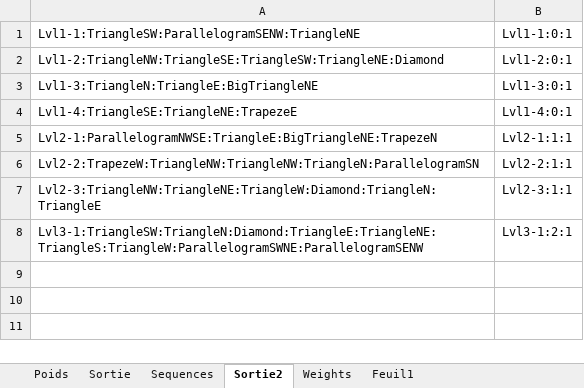
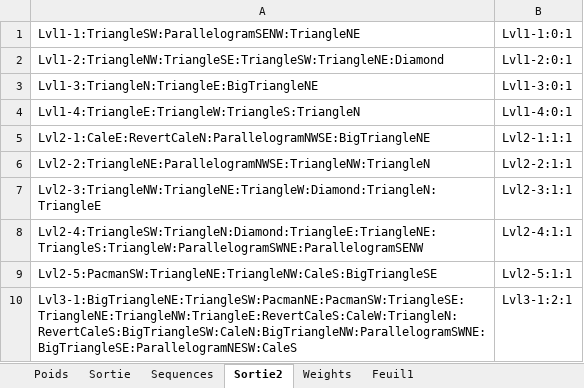
Before and after one commit to Xelareip-zz/MPTangam, an Excel workbook: Assets/Data/Weights.xlsx, sheet Sortie2, drawn as a sheet; values as stored, in another font and other column widths than the file's, no borders; addresses are those after the commit; the diff names each change by its address in the sheet, - before the commit and + after, or states it on an @@ line.

```diff
--- a/Assets/Data/Weights.xlsx (sheet Sortie2)
+++ b/Assets/Data/Weights.xlsx (sheet Sortie2)
-A4: Lvl1-4:TriangleSE:TriangleNE:TrapezeE
+A4: Lvl1-4:TriangleE:TriangleW:TriangleS:TriangleN
-A5: Lvl2-1:ParallelogramNWSE:TriangleE:BigTriangleNE:TrapezeN
+A5: Lvl2-1:CaleE:RevertCaleN:ParallelogramNWSE:BigTriangleNE
-A6: Lvl2-2:TrapezeW:TriangleNW:TriangleNW:TriangleN:ParallelogramSN
+A6: Lvl2-2:TriangleNE:ParallelogramNWSE:TriangleNW:TriangleN
+row 8: Lvl2-4:TriangleSW:TriangleN:Diamond:TriangleE:TriangleNE:TriangleS:TriangleW:ParallelogramSWNE:ParallelogramSENW | Lvl2-4:1:1
+row 9: Lvl2-5:PacmanSW:TriangleNE:TriangleNW:CaleS:BigTriangleSE | Lvl2-5:1:1
-A10: Lvl3-1:TriangleSW:TriangleN:Diamond:TriangleE:TriangleNE:TriangleS:TriangleW:ParallelogramSWNE:ParallelogramSENW
+A10: Lvl3-1:BigTriangleNE:TriangleSW:PacmanNE:PacmanSW:TriangleSE:TriangleNE:TriangleNW:TriangleE:RevertCaleS:CaleW:TriangleN:RevertCaleS:BigTriangleSW:CaleN:BigTriangleNW:ParallelogramSWNE:BigTriangleSE:ParallelogramNESW:CaleS
```
Also changed, not shown: sheet Sequences, formulas that keep their value, 34 other files.
